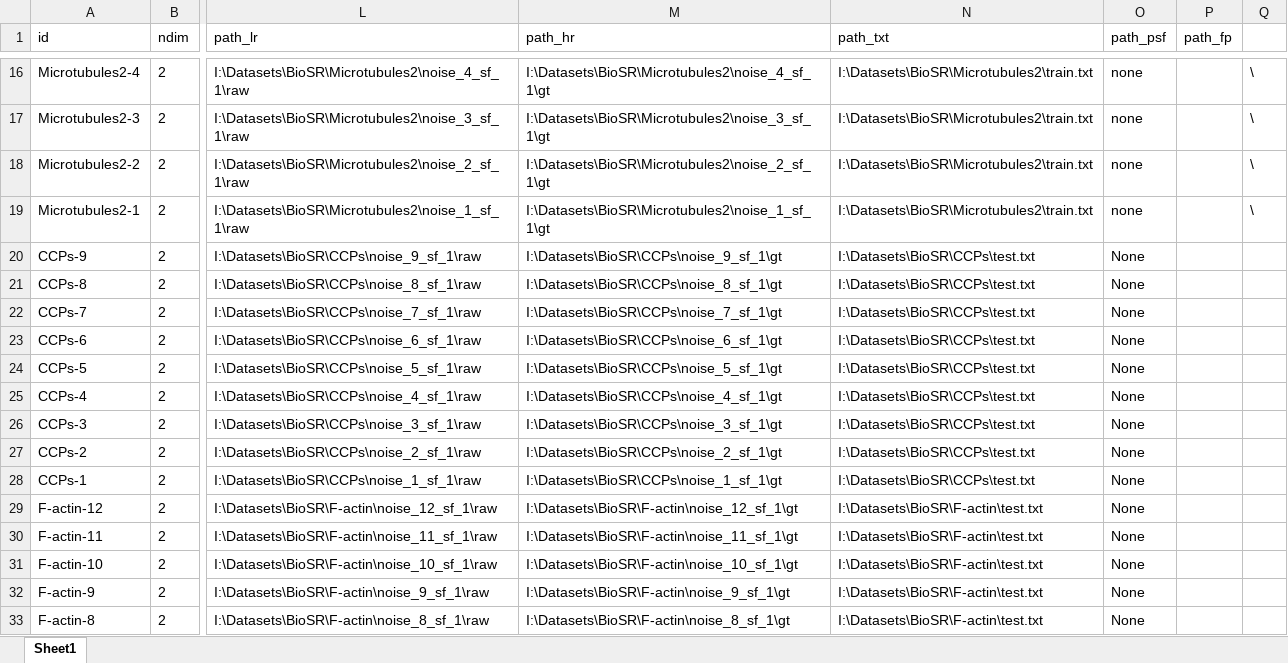
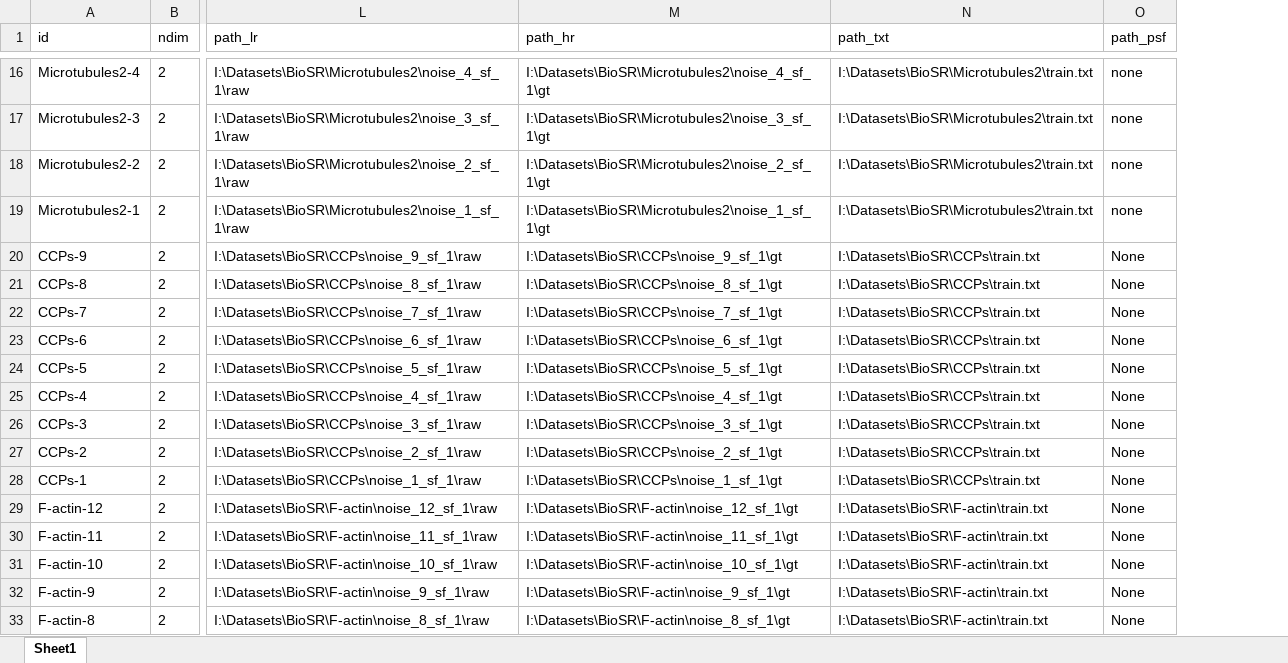
Before and after one commit to qiqi-lu/kldeconv, an Excel workbook: datasets_train.xlsx, sheet Sheet1, drawn as a sheet; only a part is shown, gaps mark what is left out; values as stored, in another font and other column widths than the file's, no borders; the diff covers the shown part only; the diff names each change by its address in the sheet, - before the commit and + after, or states it on an @@ line.

```diff
--- a/datasets_train.xlsx (sheet Sheet1)
+++ b/datasets_train.xlsx (sheet Sheet1)
-column P (path_fp), empty
-column Q, rows 16-19: all \
-N20:N28 (path_txt): I:\Datasets\BioSR\CCPs\test.txt
+N20:N28 (path_txt): I:\Datasets\BioSR\CCPs\train.txt
-N29:N33 (path_txt): I:\Datasets\BioSR\F-actin\test.txt
+N29:N33 (path_txt): I:\Datasets\BioSR\F-actin\train.txt
```
Also changed, not shown: 13 edited cells elsewhere in this sheet, 1 other file.
